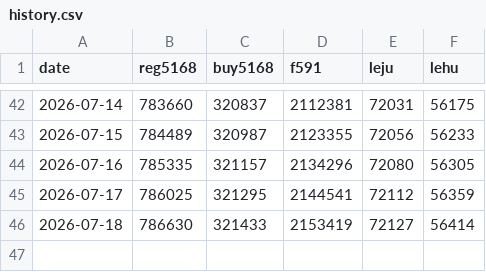
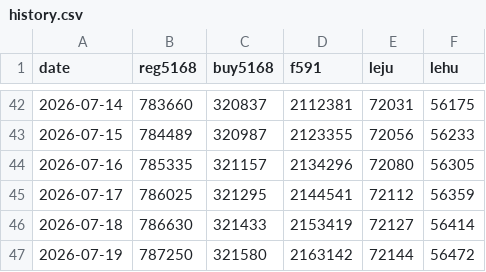
Before and after one commit to g1128-lol/line-oa-monitor, a CSV file: data/history.csv, drawn as a sheet; only a part is shown, gaps mark what is left out; the diff names each change by its address in the sheet, - before the commit and + after, or states it on an @@ line.

```diff
--- a/data/history.csv
+++ b/data/history.csv
+row 47: 2026-07-19 | 787250 | 321580 | 2163142 | 72144 | 56472
```
